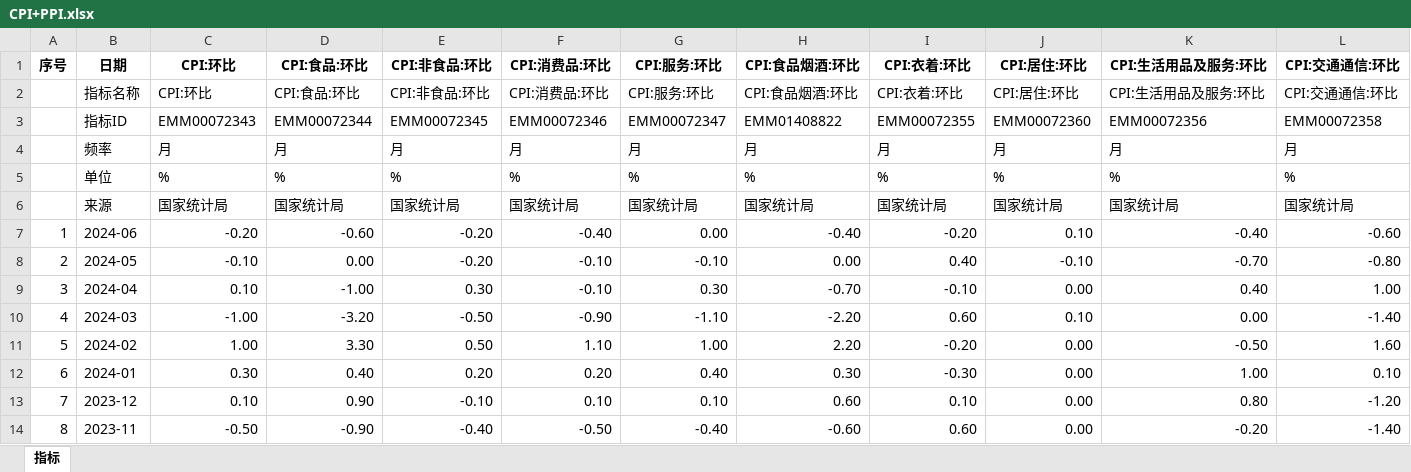
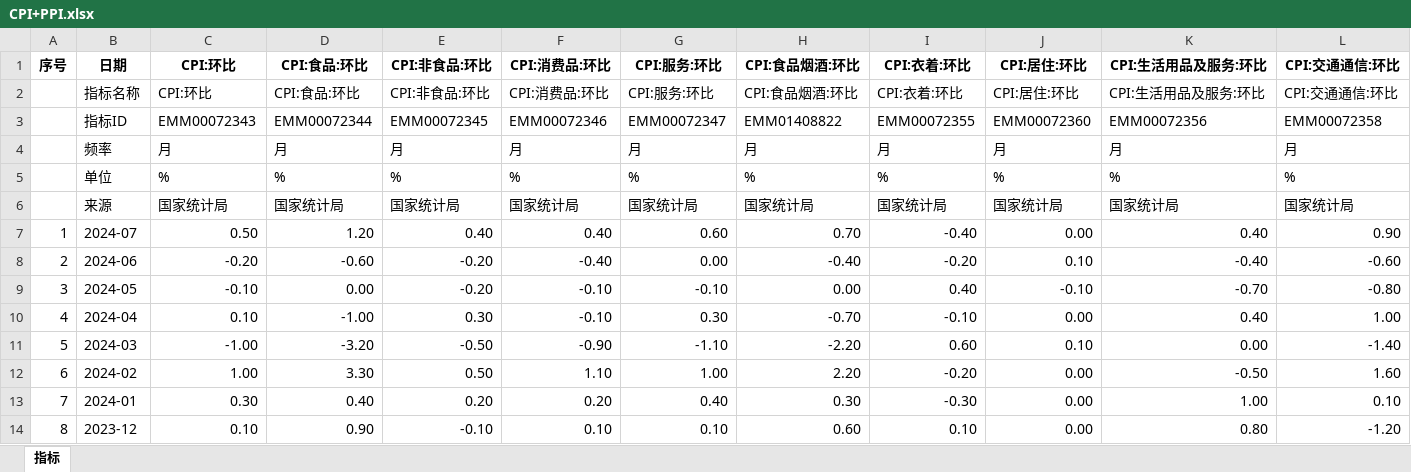
Before and after one commit to AFAN-LIFE/macropage, an Excel workbook: data/CPI+PPI.xlsx, sheet 指标, drawn as a sheet; only a part is shown; the shorter side is filled out with more unchanged rows; values as stored, in another font and other column widths than the file's, no borders; addresses are those after the commit; rows hold the shown columns only; the diff names each change by its address in the sheet, - before the commit and + after, or states it on an @@ line.

```diff
--- a/data/CPI+PPI.xlsx (sheet 指标)
+++ b/data/CPI+PPI.xlsx (sheet 指标)
+row 7: 1 | 2024-07 | 0.50 | 1.20 | 0.40 | 0.40 | 0.60 | 0.70 | -0.40 | 0.00 | 0.40 | 0.90
@@ column A (序号) renumbered between rows 8 and 368 @@
```
Also changed, not shown: data/固定资产投资.xlsx, data/外汇.xlsx, 10 other files.
